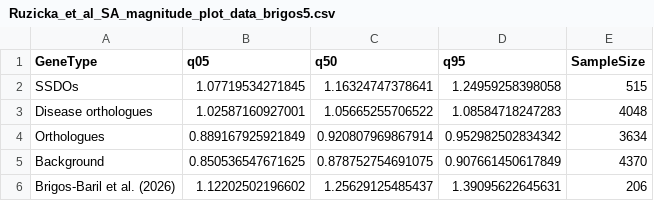
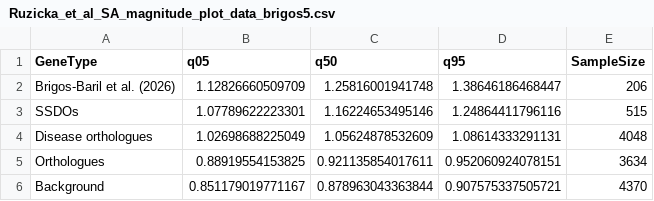
Before and after one commit to karlgrieshop/Howatson_Grieshop, a CSV file: Data/Summary_tables/Ruzicka_et_al_SA_magnitude_plot_data_brigos5.csv, drawn as a sheet.

```diff
--- a/Data/Summary_tables/Ruzicka_et_al_SA_magnitude_plot_data_brigos5.csv
+++ b/Data/Summary_tables/Ruzicka_et_al_SA_magnitude_plot_data_brigos5.csv
@@ -1,6 +1,6 @@
 "GeneType","q05","q50","q95","SampleSize"
-"SSDOs",1.07719534271845,1.16324747378641,1.24959258398058,515
-"Disease orthologues",1.02587160927001,1.05665255706522,1.08584718247283,4048
-"Orthologues",0.889167925921849,0.920807969867914,0.952982502834342,3634
-"Background",0.850536547671625,0.878752754691075,0.907661450617849,4370
-"Brigos-Baril et al. (2026)",1.12202502196602,1.25629125485437,1.39095622645631,206
+"Brigos-Baril et al. (2026)",1.12826660509709,1.25816001941748,1.38646186468447,206
+"SSDOs",1.07789622223301,1.16224653495146,1.24864411796116,515
+"Disease orthologues",1.02698688225049,1.05624878532609,1.08614333291131,4048
+"Orthologues",0.88919554153825,0.921135854017611,0.952060924078151,3634
+"Background",0.851179019771167,0.878963043363844,0.907575337505721,4370
```
Also changed, not shown: Data/Summary_tables/FigS6_SSDO_candidate_overlay_multivariate_test.csv, Data/Summary_tables/Ruzicka_et_al_SA_probability_plot_data_brigos5.csv, 44 other files.
